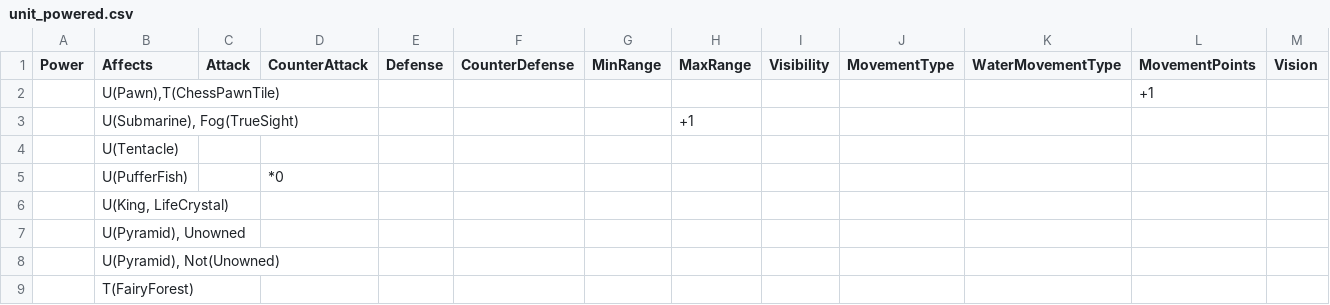
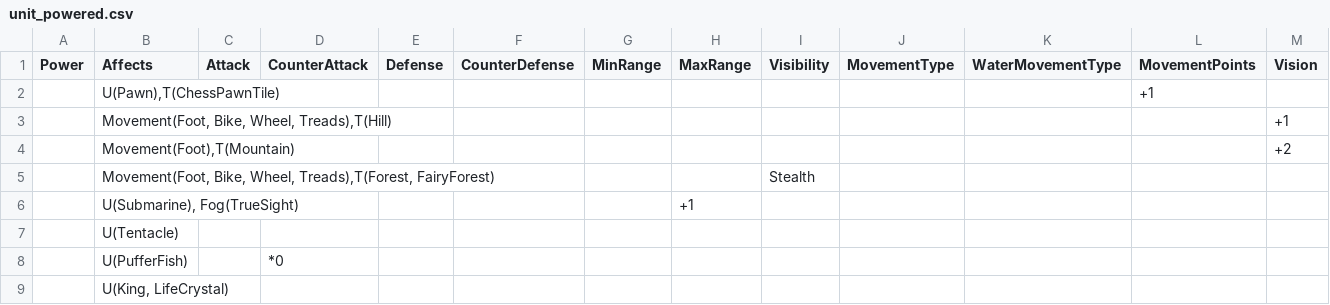
Before and after one commit to stratecide/tbs-core, a CSV file: configs/default/unit_powered.csv, drawn as a sheet; only a part is shown; the shorter side is filled out with more unchanged rows; rows hold the shown columns only; the diff names each change by its address in the sheet, - before the commit and + after, or states it on an @@ line.

Commit message:
config fixes for fog

```diff
--- a/configs/default/unit_powered.csv
+++ b/configs/default/unit_powered.csv
+row 3:  | Movement(Foot, Bike, Wheel, Treads),T(Hill) |  |  |  |  |  |  |  |  |  |  | +1
+row 4:  | Movement(Foot),T(Mountain) |  |  |  |  |  |  |  |  |  |  | +2
+row 5:  | Movement(Foot, Bike, Wheel, Treads),T(Forest, FairyForest) |  |  |  |  |  |  | Stealth
```
Also changed, not shown: configs/default/terrain_attributes.csv, configs/default/units.csv, 4 other files.
